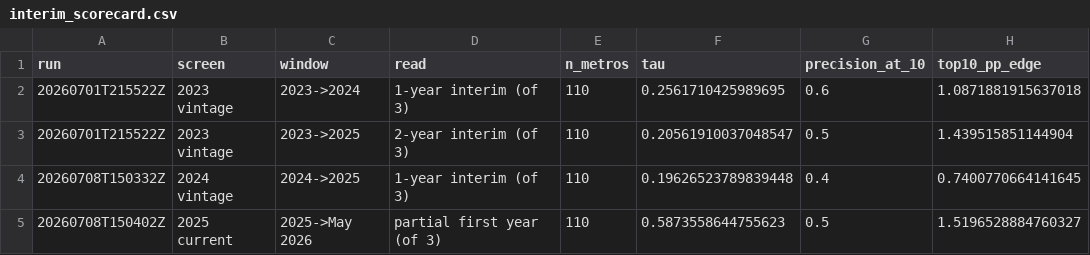
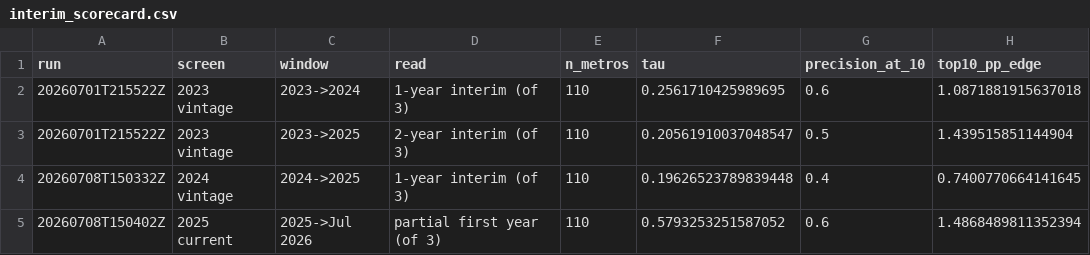
Before and after one commit to blarson04/LCR, a CSV file: data/processed/interim_scorecard.csv, drawn as a sheet.

```diff
--- a/data/processed/interim_scorecard.csv
+++ b/data/processed/interim_scorecard.csv
@@ -4,2 +4,2 @@ run,screen,window,read,n_metros,tau,precision_at_10,top10_pp_edge
 20260708T150332Z,2024 vintage,2024->2025,1-year interim (of 3),110,0.19626523789839448,0.4,0.7400770664141645
-20260708T150402Z,2025 current,2025->May 2026,partial first year (of 3),110,0.5873558644755623,0.5,1.5196528884760327
+20260708T150402Z,2025 current,2025->Jul 2026,partial first year (of 3),110,0.5793253251587052,0.6,1.4868489811352394
```
Also changed, not shown: data/processed/spotlight_rent_trend.csv, 10 other files.
